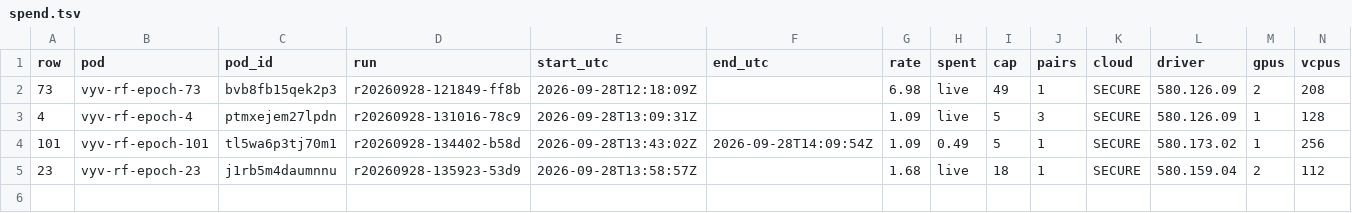
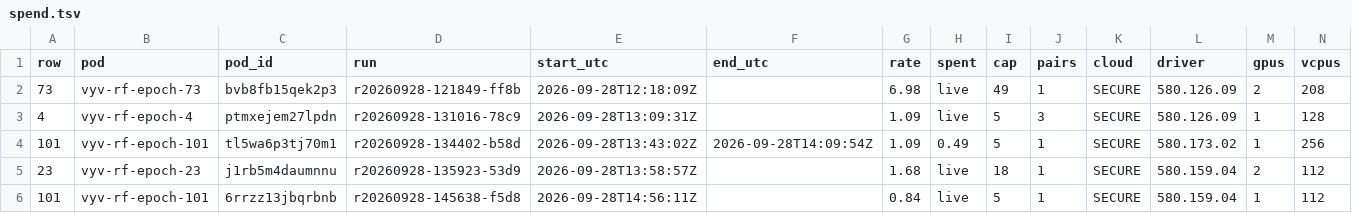
Before and after one commit to danielreuter/research-notes, a TSV file: lanes/vllm-epoch-run/evidence/spend.tsv, drawn as a sheet.

```diff
--- a/lanes/vllm-epoch-run/evidence/spend.tsv
+++ b/lanes/vllm-epoch-run/evidence/spend.tsv
@@ -5 +5,2 @@ row	pod	pod_id	run	start_utc	end_utc	rate	spent	cap	pairs	cloud	driver	gpus	vcpu
 23	vyv-rf-epoch-23	j1rb5m4daumnnu	r20260928-135923-53d9	2026-09-28T13:58:57Z		1.68	live	18	1	SECURE	580.159.04	2	112
+101	vyv-rf-epoch-101	6rrzz13jbqrbnb	r20260928-145638-f5d8	2026-09-28T14:56:11Z		0.84	live	5	1	SECURE	580.159.04	1	112
```
Also changed, not shown: 13 other files.
